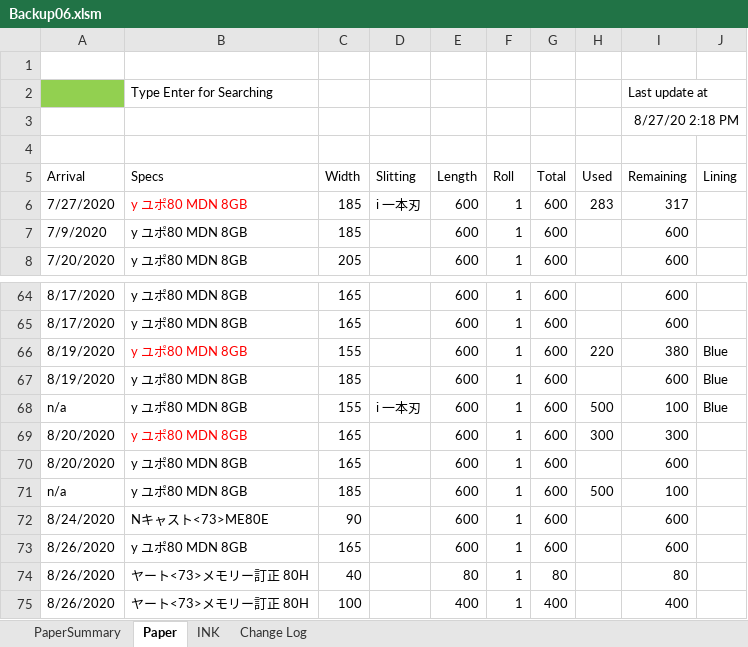
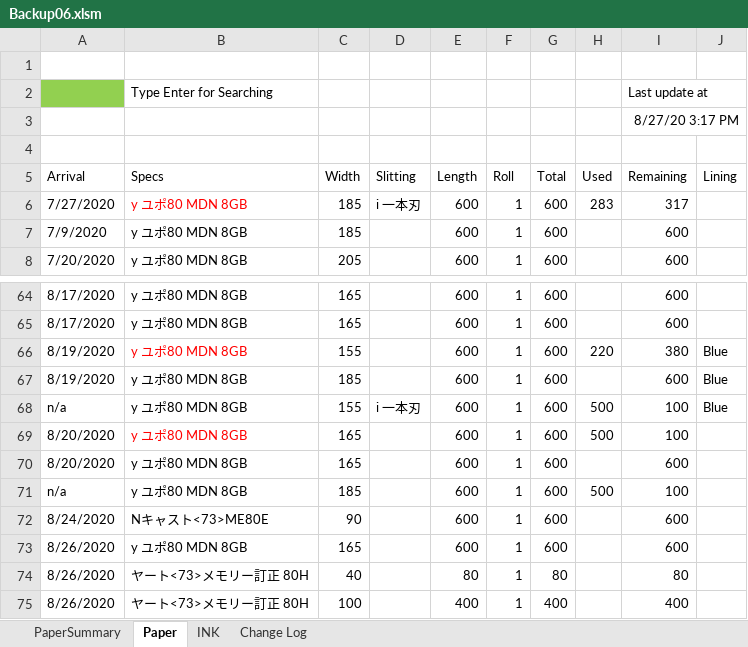
Before and after one commit to vicktor9450/demoSKU, an Excel workbook: Backup06.xlsm, sheet Paper, drawn as a sheet; only a part is shown, gaps mark what is left out; values as stored, in another font and other column widths than the file's, no borders; charts and pictures and table styles not drawn; the diff names each change by its address in the sheet, - before the commit and + after, or states it on an @@ line.

Commit message:
update

```diff
--- a/Backup06.xlsm (sheet Paper)
+++ b/Backup06.xlsm (sheet Paper)
-I3 (Remaining): 8/27/20 2:18 PM
+I3 (Remaining): 8/27/20 3:17 PM
-H69 (Used): 300
+H69 (Used): 500
-I69 (Remaining): 300
+I69 (Remaining): 100
```
Also changed, not shown: sheet PaperSummary, sheet INK.
